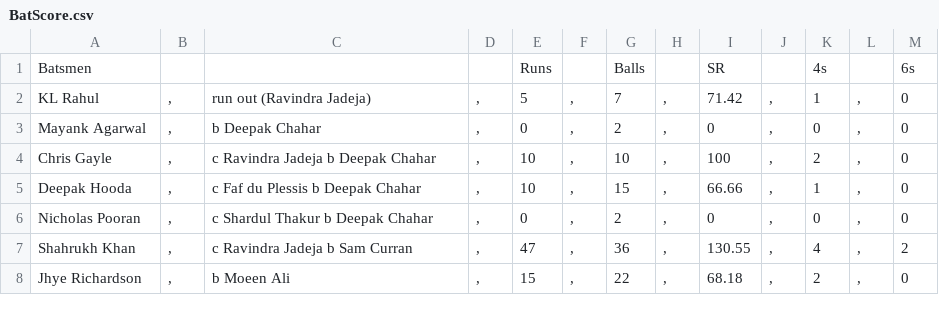
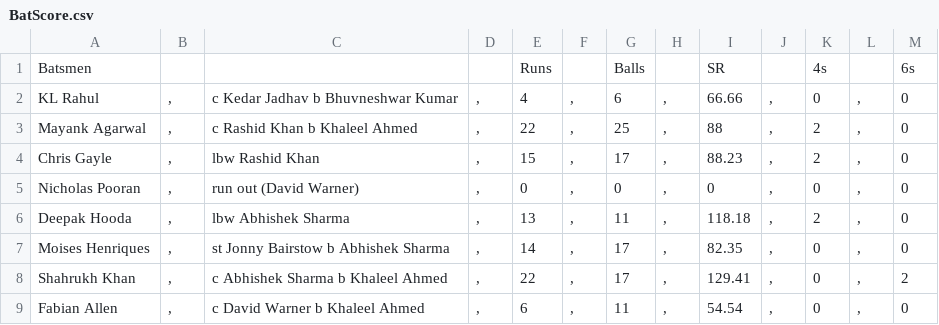
Before and after one commit to JiyaRashi/IPLFranchise2021, a CSV file: Data/MatchPoints/14/BatScore.csv, drawn as a sheet; only a part is shown; the diff covers the shown part only.

Commit message:
Match 14 points calculated

```diff
--- a/Data/MatchPoints/14/BatScore.csv
+++ b/Data/MatchPoints/14/BatScore.csv
@@ -1,8 +1,9 @@
 Batsmen				Runs		Balls		SR		4s		6s
-KL Rahul	,	run out (Ravindra Jadeja)	,	5	,	7	,	71.42	,	1	,	0
-Mayank Agarwal	,	b Deepak Chahar	,	0	,	2	,	0	,	0	,	0
-Chris Gayle	,	c Ravindra Jadeja b Deepak Chahar	,	10	,	10	,	100	,	2	,	0
-Deepak Hooda	,	c Faf du Plessis b Deepak Chahar	,	10	,	15	,	66.66	,	1	,	0
-Nicholas Pooran	,	c Shardul Thakur b Deepak Chahar	,	0	,	2	,	0	,	0	,	0
-Shahrukh Khan	,	c Ravindra Jadeja b Sam Curran	,	47	,	36	,	130.55	,	4	,	2
-Jhye Richardson	,	b Moeen Ali	,	15	,	22	,	68.18	,	2	,	0
+KL Rahul	,	c Kedar Jadhav b Bhuvneshwar Kumar	,	4	,	6	,	66.66	,	0	,	0
+Mayank Agarwal	,	c Rashid Khan b Khaleel Ahmed	,	22	,	25	,	88	,	2	,	0
+Chris Gayle	,	lbw Rashid Khan	,	15	,	17	,	88.23	,	2	,	0
+Nicholas Pooran	,	run out (David Warner)	,	0	,	0	,	0	,	0	,	0
+Deepak Hooda	,	lbw Abhishek Sharma	,	13	,	11	,	118.18	,	2	,	0
+Moises Henriques	,	st Jonny Bairstow b Abhishek Sharma	,	14	,	17	,	82.35	,	0	,	0
+Shahrukh Khan	,	c Abhishek Sharma b Khaleel Ahmed	,	22	,	17	,	129.41	,	0	,	2
+Fabian Allen	,	c David Warner b Khaleel Ahmed	,	6	,	11	,	54.54	,	0	,	0
```
Also changed, not shown: 1 added row, 4 removed rows and 23 edited cells elsewhere in this file, Data/MatchPoints/14/BowlScore.csv, 2 other files.
